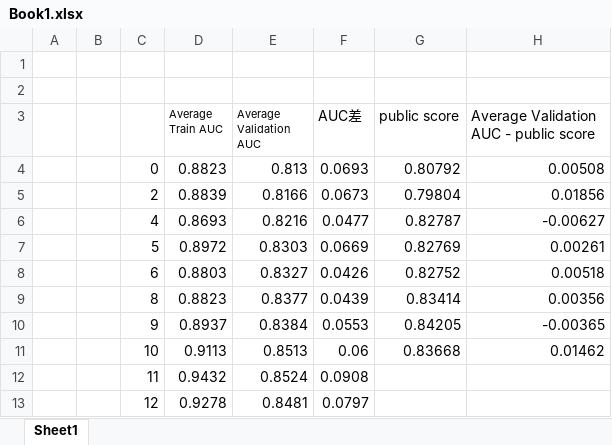
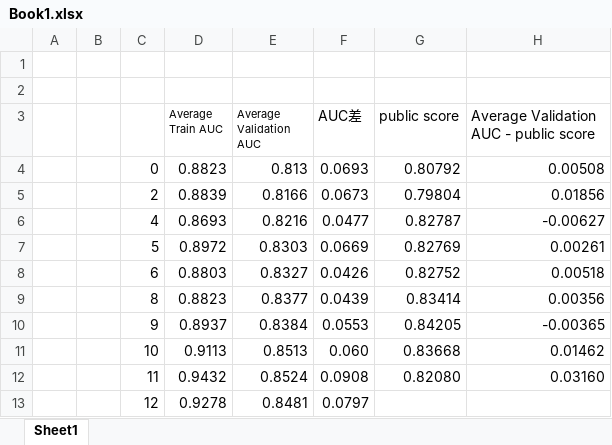
Before and after one commit to yu531deve/GCI-NFL-Draft-Prediction-, an Excel workbook: Book1.xlsx, sheet Sheet1, drawn as a sheet; values as stored, in another font and other column widths than the file's, no borders; the diff names each change by its address in the sheet, - before the commit and + after, or states it on an @@ line.

```diff
--- a/Book1.xlsx (sheet Sheet1)
+++ b/Book1.xlsx (sheet Sheet1)
-F11 (AUC差): 0.06
+F11 (AUC差): 0.060
-G12 (public score): (empty)
+G12 (public score): 0.82080
-H12: (empty)
+H12: 0.03160
```
Also changed, not shown: 1 other file.
